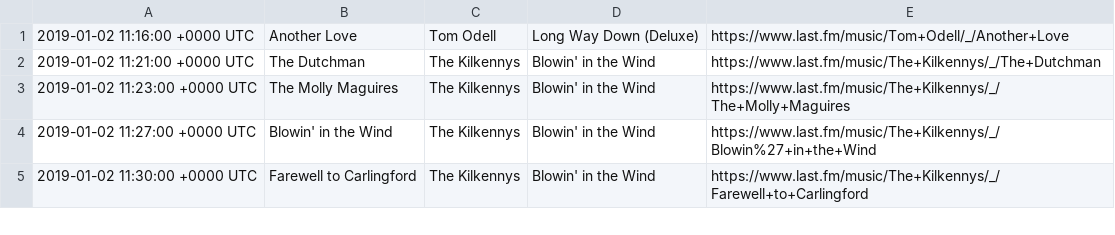
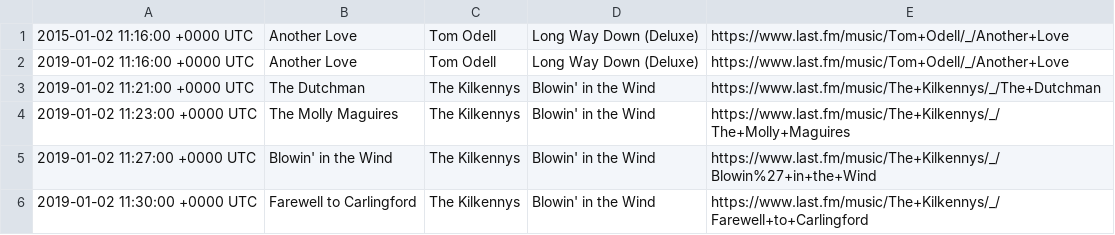
Before and after one commit to antoniaelek/lastdash, a CSV file: csv/scrobbles.csv, drawn as a sheet; only a part is shown; the diff names each change by its address in the sheet, - before the commit and + after, or states it on an @@ line.

```diff
--- a/csv/scrobbles.csv
+++ b/csv/scrobbles.csv
+row 1: 2015-01-02 11:16:00 +0000 UTC | Another Love | Tom Odell | Long Way Down (Deluxe) | https://www.last.fm/music/Tom+Odell/_/Another+Love
```
Also changed, not shown: 3 other files.
